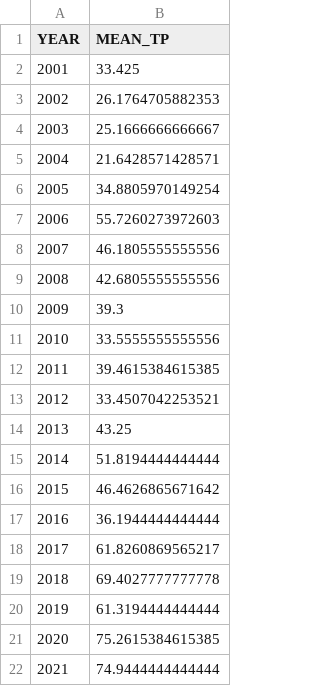
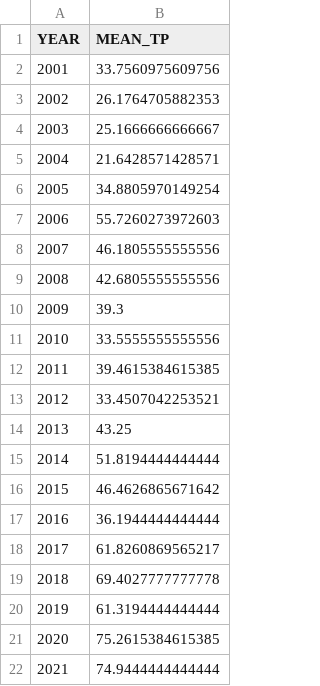
Before and after one commit to hannabliska/BenakaBliskaRowley_ENV872_EDA_FinalProject, a CSV file: Data/Processed/FCE.phos.yearly.data.csv, drawn as a sheet.

```diff
--- a/Data/Processed/FCE.phos.yearly.data.csv
+++ b/Data/Processed/FCE.phos.yearly.data.csv
@@ -1,3 +1,3 @@
 "YEAR","MEAN_TP"
-2001,33.425
+2001,33.7560975609756
 2002,26.1764705882353
```
Also changed, not shown: Data/Processed/FCE.nitro.yearly.data.csv, Data/Processed/FCE.phos.monthly.data.csv, 7 other files.
